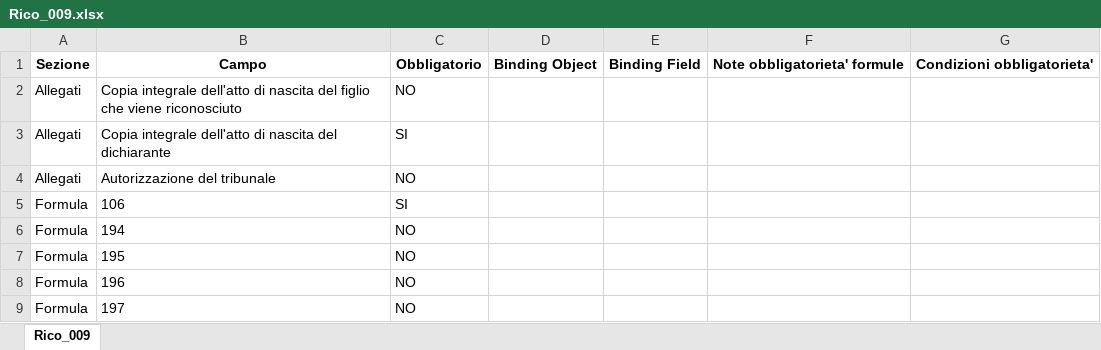
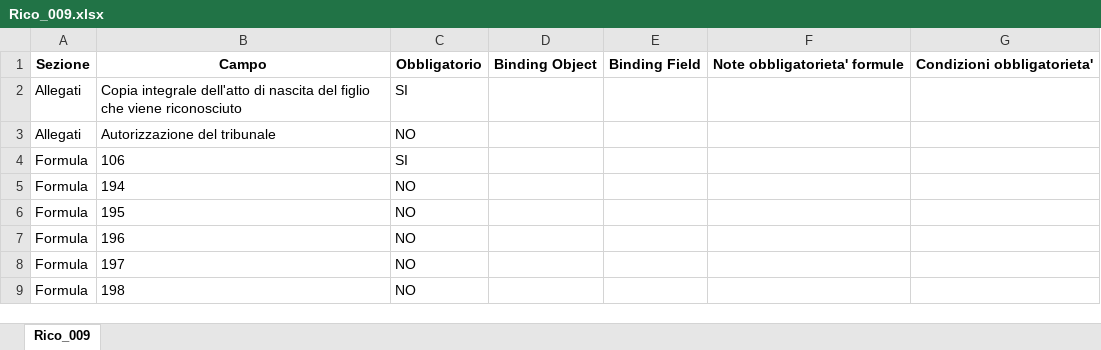
Before and after one commit to italia/ansc, an Excel workbook: docs/Mapping_casi_uso/riconoscimenti/Rico_009.xlsx, sheet Rico_009, drawn as a sheet; only a part is shown; the shorter side is filled out with more unchanged rows; values as stored, in another font and other column widths than the file's, no borders; removed rows and columns are numbered as before the commit, all else as after; the diff names each change by its address in the sheet, - before the commit and + after, or states it on an @@ line.

```diff
--- a/docs/Mapping_casi_uso/riconoscimenti/Rico_009.xlsx (sheet Rico_009)
+++ b/docs/Mapping_casi_uso/riconoscimenti/Rico_009.xlsx (sheet Rico_009)
-row 2: Allegati | Copia integrale dell'atto di nascita del figlio che viene riconosciuto | NO
-B2: …nascita del dichiarante
+B2: …nascita del figlio che viene riconosciuto
```
Also changed, not shown: docs/Decodifiche/20_dec_ente_documento_riconoscimento.xlsx, docs/Mapping_casi_uso/riconoscimenti/Rico_011.xlsx, 5 other files.
